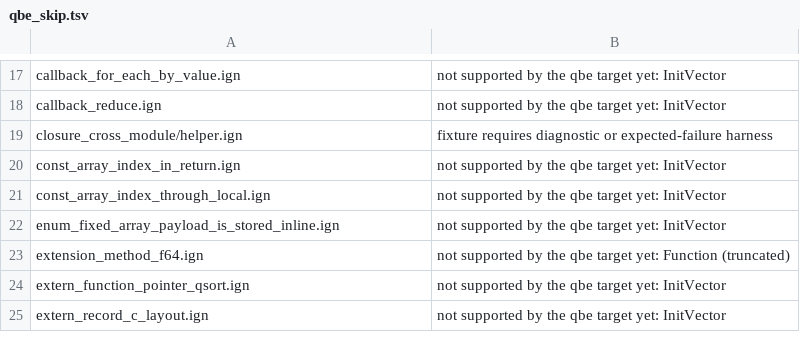
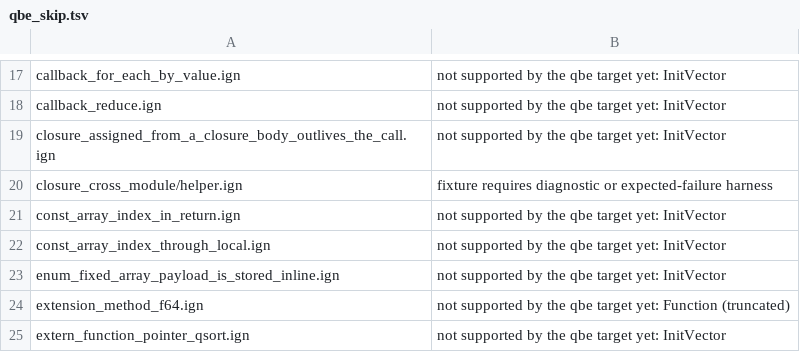
Before and after one commit to Ignis-lang/ignis, a TSV file: test_cases/qbe_skip.tsv, drawn as a sheet; only a part is shown, gaps mark what is left out; the shorter side is filled out with more unchanged rows; the diff names each change by its address in the sheet, - before the commit and + after, or states it on an @@ line.

```diff
--- a/test_cases/qbe_skip.tsv
+++ b/test_cases/qbe_skip.tsv
+row 19: closure_assigned_from_a_closure_body_outlives_the_call.ign | not supported by the qbe target yet: InitVector
```
Also changed, not shown: 20 other files.
